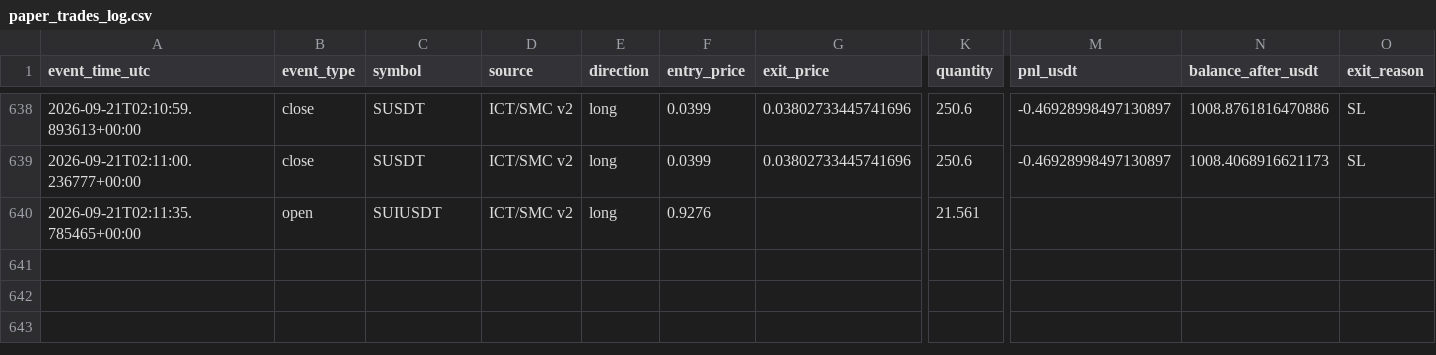
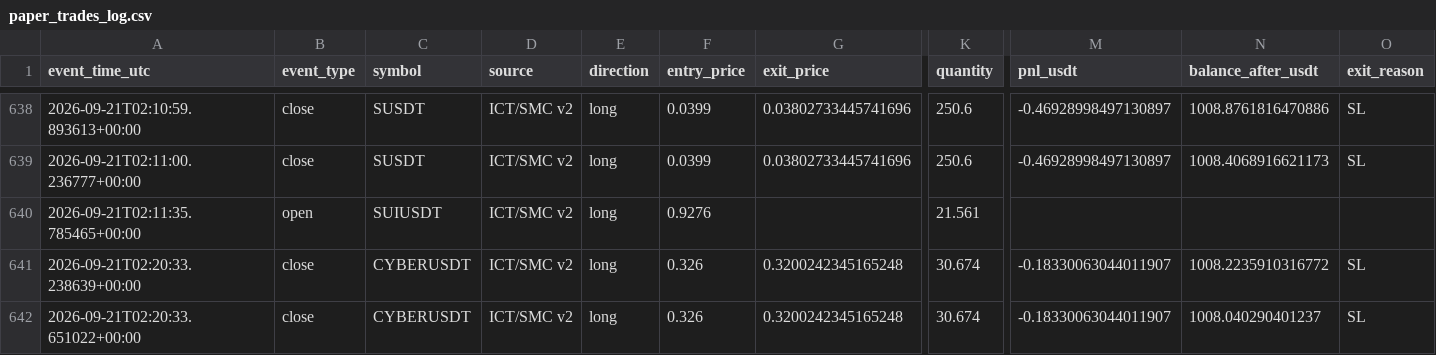
Before and after one commit to amirtorofi-sketch/tabdeal-usdt-live-trading-ready, a CSV file: bot2_live/paper_trades_log.csv, drawn as a sheet; only a part is shown, gaps mark what is left out; rows hold the shown columns only; the diff names each change by its address in the sheet, - before the commit and + after, or states it on an @@ line.

Commit message:
update bot2 state/paper log [skip ci]

```diff
--- a/bot2_live/paper_trades_log.csv
+++ b/bot2_live/paper_trades_log.csv
+row 641: 2026-09-21T02:20:33.238639+00:00 | close | CYBERUSDT | ICT/SMC v2 | long | 0.326 | 0.3200242345165248 | 30.674 | -0.18330063044011907 | 1008.2235910316772 | SL
+row 642: 2026-09-21T02:20:33.651022+00:00 | close | CYBERUSDT | ICT/SMC v2 | long | 0.326 | 0.3200242345165248 | 30.674 | -0.18330063044011907 | 1008.040290401237 | SL
```
Also changed, not shown: 1 other file.
